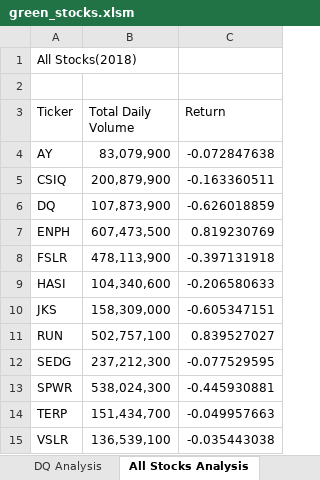
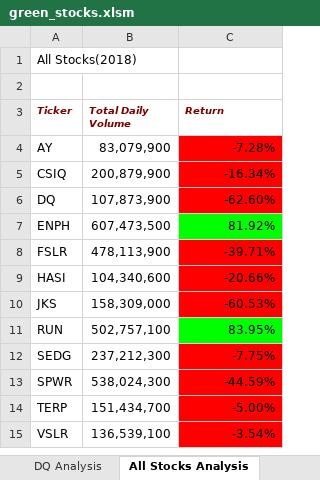
Before and after one commit to PhilSchechter/stock-analysis, an Excel workbook: green_stocks.xlsm, sheet All Stocks Analysis, drawn as a sheet; values as stored, in another font and other column widths than the file's, no borders; the diff names each change by its address in the sheet, - before the commit and + after, or states it on an @@ line.

Commit message:
Add files via upload
added conditional formatting to all stocks analysis - stock return in subformatAllStocksAnalysisTable()

```diff
--- a/green_stocks.xlsm (sheet All Stocks Analysis)
+++ b/green_stocks.xlsm (sheet All Stocks Analysis)
@@ A3:C3 bold: off → on, italic: off → on, text colour: black → #800000, text size: smaller @@
-C4 (Return): -0.072847638
+C4 (Return): -7.28%
-C4:C6 fill: none
+C4:C6 fill: #FF0000
-C5 (Return): -0.163360511
+C5 (Return): -16.34%
-C6 (Return): -0.626018859
+C6 (Return): -62.60%
-C7 (Return): 0.819230769
+C7 (Return): 81.92%
-C7 fill: none
+C7 fill: #00FF00
-C8 (Return): -0.397131918
+C8 (Return): -39.71%
-C8:C10 fill: none
+C8:C10 fill: #FF0000
-C9 (Return): -0.206580633
+C9 (Return): -20.66%
-C10 (Return): -0.605347151
+C10 (Return): -60.53%
-C11 (Return): 0.839527027
+C11 (Return): 83.95%
-C11 fill: none
+C11 fill: #00FF00
-C12 (Return): -0.077529595
+C12 (Return): -7.75%
-C12:C15 fill: none
+C12:C15 fill: #FF0000
-C13 (Return): -0.445930881
+C13 (Return): -44.59%
-C14 (Return): -0.049957663
+C14 (Return): -5.00%
-C15 (Return): -0.035443038
+C15 (Return): -3.54%
```
Also changed, not shown: charts or pictures.
